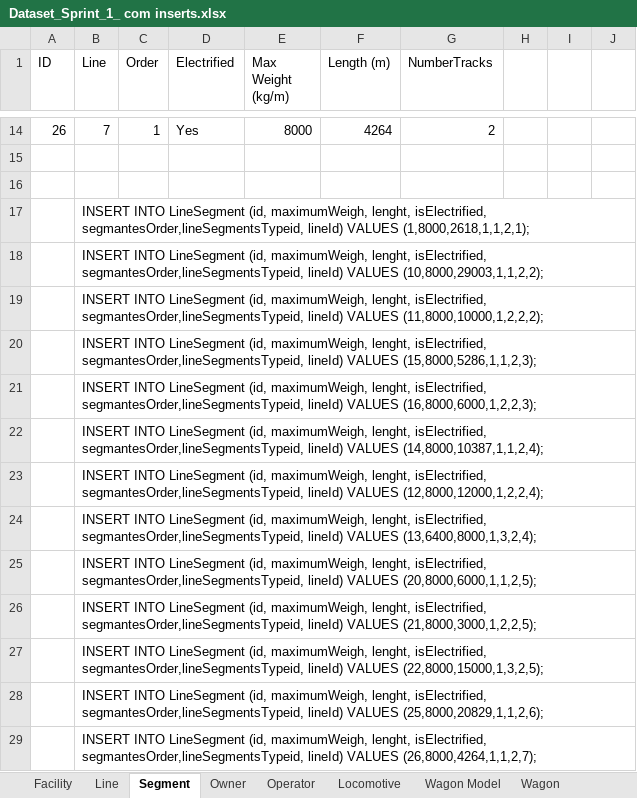
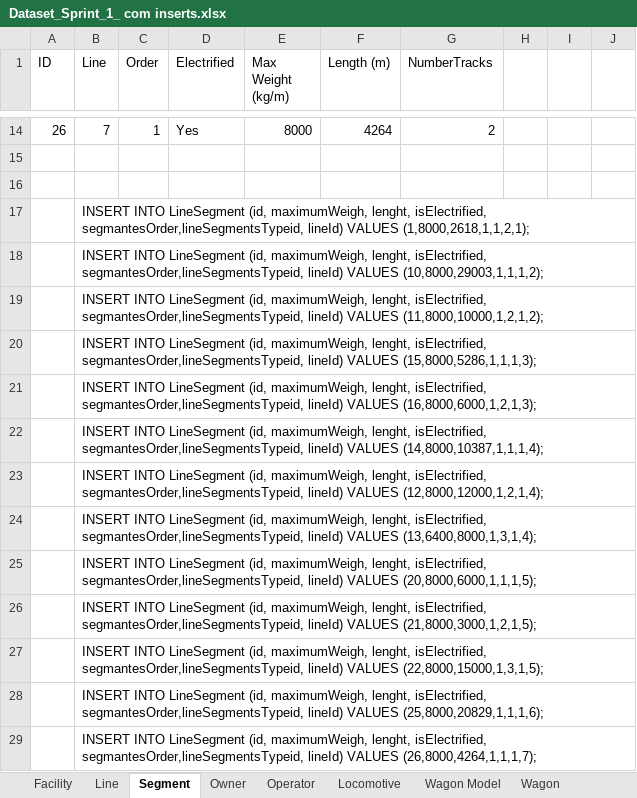
Before and after one commit to brunodspinto/railway-logistics-platform, an Excel workbook: sql-scripts/Dataset_Sprint_1_ com inserts.xlsx, sheet Segment, drawn as a sheet; only a part is shown, gaps mark what is left out; values as stored, in another font and other column widths than the file's, no borders; the diff names each change by its address in the sheet, - before the commit and + after, or states it on an @@ line.

Commit message:
update create tables

```diff
--- a/sql-scripts/Dataset_Sprint_1_ com inserts.xlsx (sheet Segment)
+++ b/sql-scripts/Dataset_Sprint_1_ com inserts.xlsx (sheet Segment)
-B18 (Line): …lineId) VALUES (10,8000,29003,1,1,2,2);
+B18 (Line): …lineId) VALUES (10,8000,29003,1,1,1,2);
-B19 (Line): …lineId) VALUES (11,8000,10000,1,2,2,2);
+B19 (Line): …lineId) VALUES (11,8000,10000,1,2,1,2);
-B20 (Line): …lineId) VALUES (15,8000,5286,1,1,2,3);
+B20 (Line): …lineId) VALUES (15,8000,5286,1,1,1,3);
-B21 (Line): …lineId) VALUES (16,8000,6000,1,2,2,3);
+B21 (Line): …lineId) VALUES (16,8000,6000,1,2,1,3);
-B22 (Line): …lineId) VALUES (14,8000,10387,1,1,2,4);
+B22 (Line): …lineId) VALUES (14,8000,10387,1,1,1,4);
-B23 (Line): …lineId) VALUES (12,8000,12000,1,2,2,4);
+B23 (Line): …lineId) VALUES (12,8000,12000,1,2,1,4);
-B24 (Line): …lineId) VALUES (13,6400,8000,1,3,2,4);
+B24 (Line): …lineId) VALUES (13,6400,8000,1,3,1,4);
-B25 (Line): …lineId) VALUES (20,8000,6000,1,1,2,5);
+B25 (Line): …lineId) VALUES (20,8000,6000,1,1,1,5);
-B26 (Line): …lineId) VALUES (21,8000,3000,1,2,2,5);
+B26 (Line): …lineId) VALUES (21,8000,3000,1,2,1,5);
-B27 (Line): …lineId) VALUES (22,8000,15000,1,3,2,5);
+B27 (Line): …lineId) VALUES (22,8000,15000,1,3,1,5);
-B28 (Line): …lineId) VALUES (25,8000,20829,1,1,2,6);
+B28 (Line): …lineId) VALUES (25,8000,20829,1,1,1,6);
-B29 (Line): …lineId) VALUES (26,8000,4264,1,1,2,7);
+B29 (Line): …lineId) VALUES (26,8000,4264,1,1,1,7);
```
Also changed, not shown: sheet Line, 1 other file.
